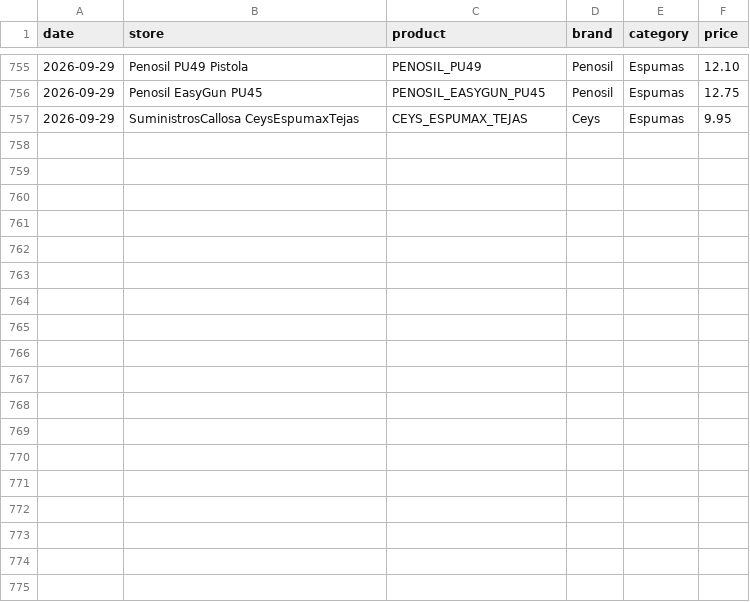
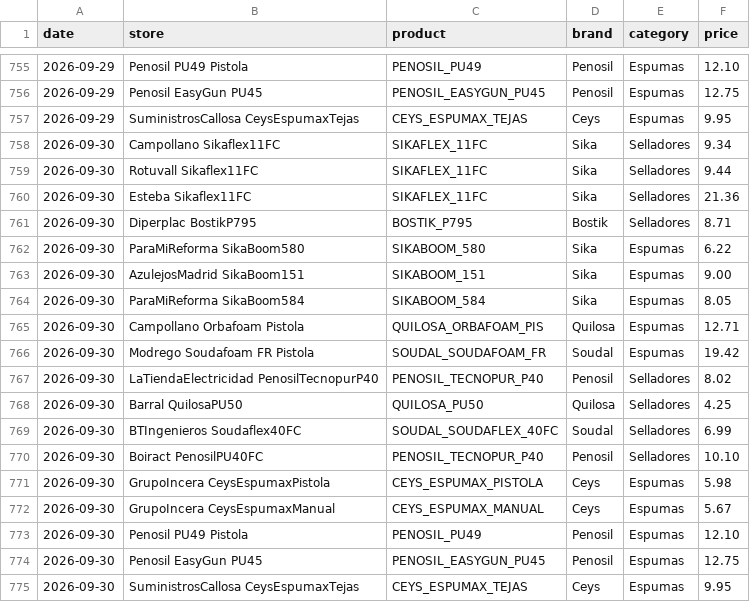
Before and after one commit to larri317/construccion-monitor, a CSV file: prices.csv, drawn as a sheet; only a part is shown, gaps mark what is left out.

```diff
--- a/prices.csv
+++ b/prices.csv
@@ -757 +757,19 @@ date,store,product,brand,category,price
 2026-09-29,SuministrosCallosa CeysEspumaxTejas,CEYS_ESPUMAX_TEJAS,Ceys,Espumas,9.95
+2026-09-30,Campollano Sikaflex11FC,SIKAFLEX_11FC,Sika,Selladores,9.34
+2026-09-30,Rotuvall Sikaflex11FC,SIKAFLEX_11FC,Sika,Selladores,9.44
+2026-09-30,Esteba Sikaflex11FC,SIKAFLEX_11FC,Sika,Selladores,21.36
+2026-09-30,Diperplac BostikP795,BOSTIK_P795,Bostik,Selladores,8.71
+2026-09-30,ParaMiReforma SikaBoom580,SIKABOOM_580,Sika,Espumas,6.22
+2026-09-30,AzulejosMadrid SikaBoom151,SIKABOOM_151,Sika,Espumas,9.00
+2026-09-30,ParaMiReforma SikaBoom584,SIKABOOM_584,Sika,Espumas,8.05
+2026-09-30,Campollano Orbafoam Pistola,QUILOSA_ORBAFOAM_PIS,Quilosa,Espumas,12.71
+2026-09-30,Modrego Soudafoam FR Pistola,SOUDAL_SOUDAFOAM_FR,Soudal,Espumas,19.42
+2026-09-30,LaTiendaElectricidad PenosilTecnopurP40,PENOSIL_TECNOPUR_P40,Penosil,Selladores,8.02
+2026-09-30,Barral QuilosaPU50,QUILOSA_PU50,Quilosa,Selladores,4.25
+2026-09-30,BTIngenieros Soudaflex40FC,SOUDAL_SOUDAFLEX_40FC,Soudal,Selladores,6.99
+2026-09-30,Boiract PenosilPU40FC,PENOSIL_TECNOPUR_P40,Penosil,Selladores,10.10
+2026-09-30,GrupoIncera CeysEspumaxPistola,CEYS_ESPUMAX_PISTOLA,Ceys,Espumas,5.98
+2026-09-30,GrupoIncera CeysEspumaxManual,CEYS_ESPUMAX_MANUAL,Ceys,Espumas,5.67
+2026-09-30,Penosil PU49 Pistola,PENOSIL_PU49,Penosil,Espumas,12.10
+2026-09-30,Penosil EasyGun PU45,PENOSIL_EASYGUN_PU45,Penosil,Espumas,12.75
+2026-09-30,SuministrosCallosa CeysEspumaxTejas,CEYS_ESPUMAX_TEJAS,Ceys,Espumas,9.95
```
